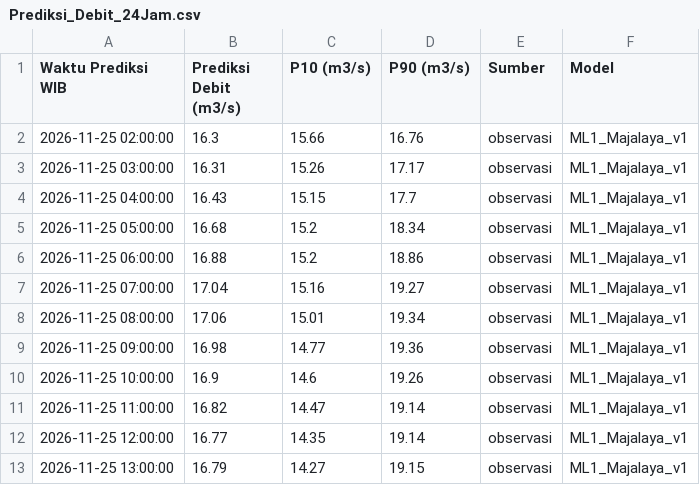
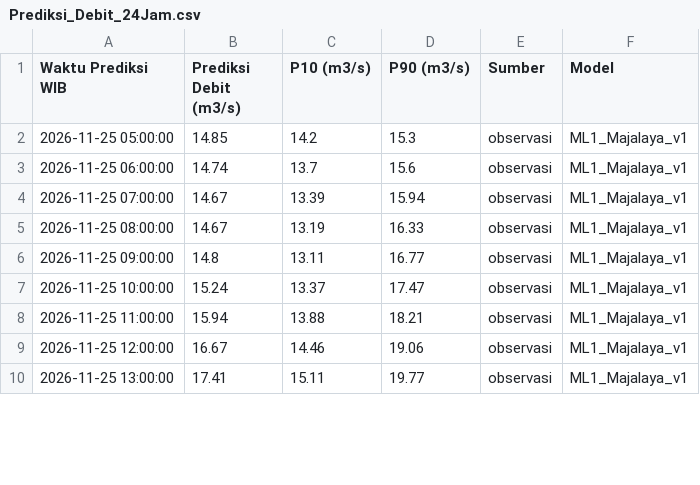
Before and after one commit to ajuneuh/prediksi-majalaya, a CSV file: Prediksi_Debit_24Jam.csv, drawn as a sheet; only a part is shown; the diff covers the shown part only.

Commit message:
Pembaruan prakiraan Majalaya 2026-11-25 04:15

```diff
--- a/Prediksi_Debit_24Jam.csv
+++ b/Prediksi_Debit_24Jam.csv
@@ -1,13 +1,10 @@
 Waktu Prediksi WIB,Prediksi Debit (m3/s),P10 (m3/s),P90 (m3/s),Sumber,Model
-2026-11-25 02:00:00,16.3,15.66,16.76,observasi,ML1_Majalaya_v1
-2026-11-25 03:00:00,16.31,15.26,17.17,observasi,ML1_Majalaya_v1
-2026-11-25 04:00:00,16.43,15.15,17.7,observasi,ML1_Majalaya_v1
-2026-11-25 05:00:00,16.68,15.2,18.34,observasi,ML1_Majalaya_v1
-2026-11-25 06:00:00,16.88,15.2,18.86,observasi,ML1_Majalaya_v1
-2026-11-25 07:00:00,17.04,15.16,19.27,observasi,ML1_Majalaya_v1
-2026-11-25 08:00:00,17.06,15.01,19.34,observasi,ML1_Majalaya_v1
-2026-11-25 09:00:00,16.98,14.77,19.36,observasi,ML1_Majalaya_v1
-2026-11-25 10:00:00,16.9,14.6,19.26,observasi,ML1_Majalaya_v1
-2026-11-25 11:00:00,16.82,14.47,19.14,observasi,ML1_Majalaya_v1
-2026-11-25 12:00:00,16.77,14.35,19.14,observasi,ML1_Majalaya_v1
-2026-11-25 13:00:00,16.79,14.27,19.15,observasi,ML1_Majalaya_v1
+2026-11-25 05:00:00,14.85,14.2,15.3,observasi,ML1_Majalaya_v1
+2026-11-25 06:00:00,14.74,13.7,15.6,observasi,ML1_Majalaya_v1
+2026-11-25 07:00:00,14.67,13.39,15.94,observasi,ML1_Majalaya_v1
+2026-11-25 08:00:00,14.67,13.19,16.33,observasi,ML1_Majalaya_v1
+2026-11-25 09:00:00,14.8,13.11,16.77,observasi,ML1_Majalaya_v1
+2026-11-25 10:00:00,15.24,13.37,17.47,observasi,ML1_Majalaya_v1
+2026-11-25 11:00:00,15.94,13.88,18.21,observasi,ML1_Majalaya_v1
+2026-11-25 12:00:00,16.67,14.46,19.06,observasi,ML1_Majalaya_v1
+2026-11-25 13:00:00,17.41,15.11,19.77,observasi,ML1_Majalaya_v1
```
Also changed, not shown: 3 added rows and 36 edited cells elsewhere in this file, Data_Debit_7Hari.csv, Data_Hujan_7Hari.csv, 5 other files.
